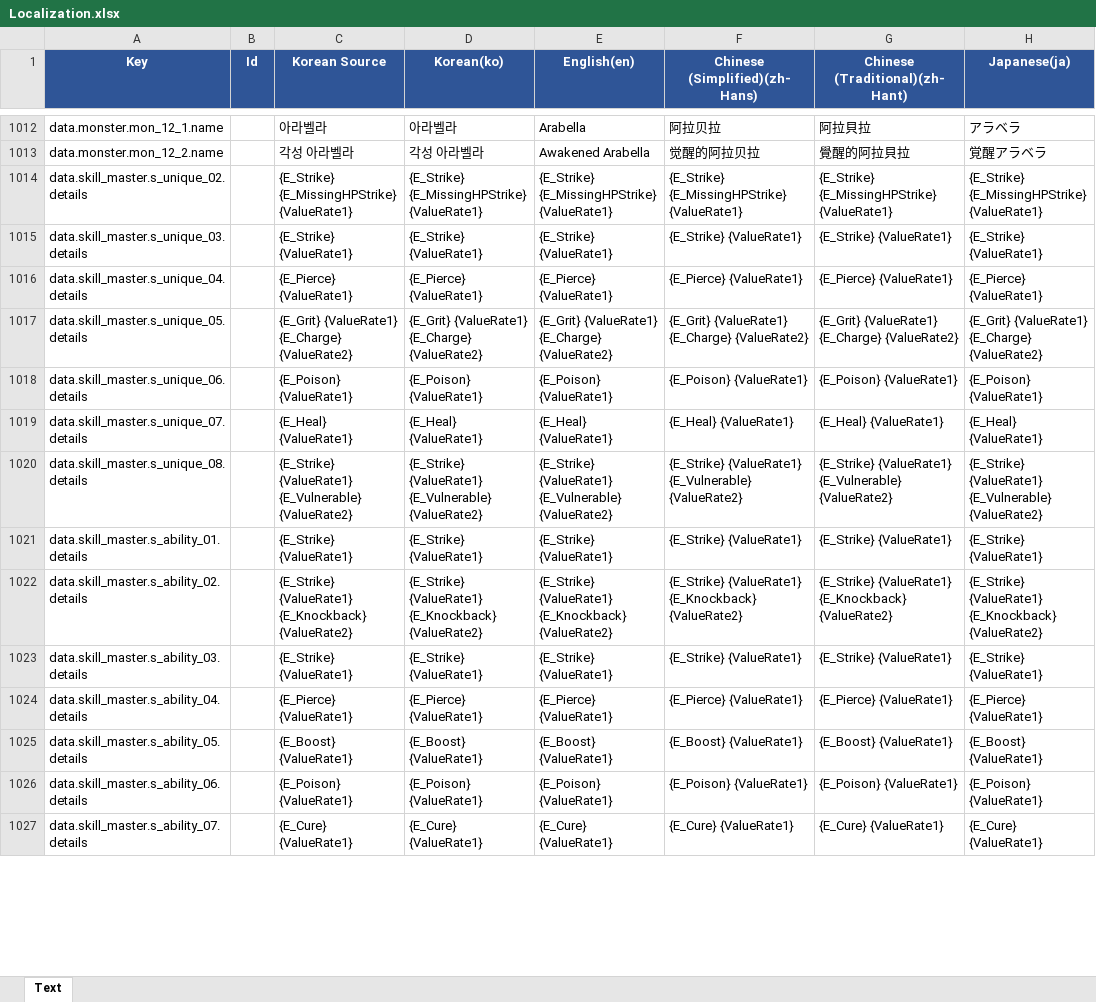
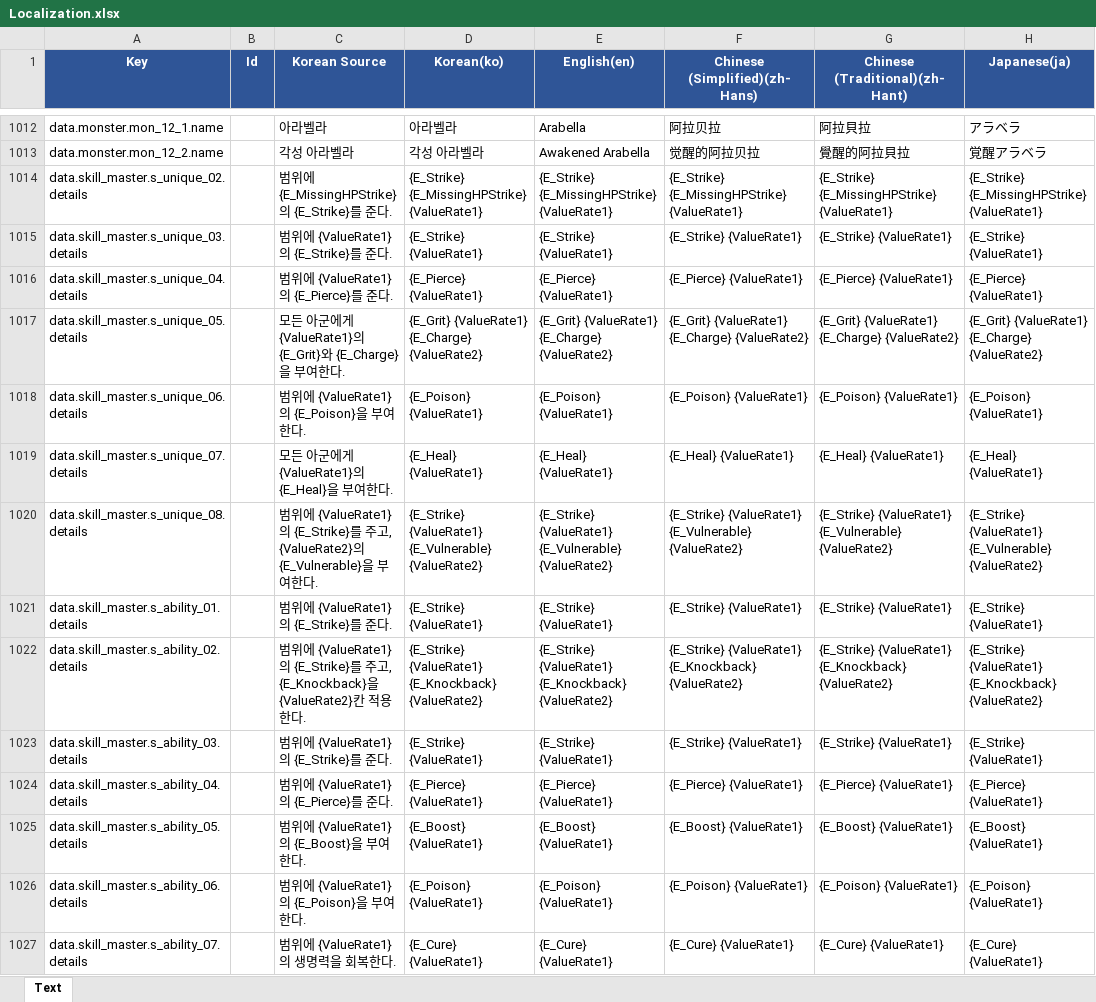
Before and after one commit to BIRANG22/RELIC, an Excel workbook: Assets/ExcelSource/Localization.xlsx, sheet Text, drawn as a sheet; only a part is shown, gaps mark what is left out; values as stored, in another font and other column widths than the file's, no borders; the diff covers the shown part only; the diff names each change by its address in the sheet, - before the commit and + after, or states it on an @@ line.

```diff
--- a/Assets/ExcelSource/Localization.xlsx (sheet Text)
+++ b/Assets/ExcelSource/Localization.xlsx (sheet Text)
-C1014 (Korean Source): {E_Strike} {E_MissingHPStrike} {ValueRate1}
+C1014 (Korean Source): 범위에 {E_MissingHPStrike}의 {E_Strike}를 준다.
-C1015 (Korean Source): {E_Strike} {ValueRate1}
+C1015 (Korean Source): 범위에 {ValueRate1}의 {E_Strike}를 준다.
-C1016 (Korean Source): {E_Pierce} {ValueRate1}
+C1016 (Korean Source): 범위에 {ValueRate1}의 {E_Pierce}를 준다.
-C1017 (Korean Source): {E_Grit} {ValueRate1} {E_Charge} {ValueRate2}
+C1017 (Korean Source): 모든 아군에게 {ValueRate1}의 {E_Grit}와 {E_Charge}을 부여한다.
-C1018 (Korean Source): {E_Poison} {ValueRate1}
+C1018 (Korean Source): 범위에 {ValueRate1}의 {E_Poison}을 부여한다.
-C1019 (Korean Source): {E_Heal} {ValueRate1}
+C1019 (Korean Source): 모든 아군에게 {ValueRate1}의 {E_Heal}을 부여한다.
-C1020 (Korean Source): {E_Strike} {ValueRate1} {E_Vulnerable} {ValueRate2}
+C1020 (Korean Source): 범위에 {ValueRate1}의 {E_Strike}를 주고, {ValueRate2}의 {E_Vulnerable}을 부여한다.
-C1021 (Korean Source): {E_Strike} {ValueRate1}
+C1021 (Korean Source): 범위에 {ValueRate1}의 {E_Strike}를 준다.
-C1022 (Korean Source): {E_Strike} {ValueRate1} {E_Knockback} {ValueRate2}
+C1022 (Korean Source): 범위에 {ValueRate1}의 {E_Strike}를 주고, {E_Knockback}을 {ValueRate2}칸 적용한다.
-C1023 (Korean Source): {E_Strike} {ValueRate1}
+C1023 (Korean Source): 범위에 {ValueRate1}의 {E_Strike}를 준다.
-C1024 (Korean Source): {E_Pierce} {ValueRate1}
+C1024 (Korean Source): 범위에 {ValueRate1}의 {E_Pierce}를 준다.
-C1025 (Korean Source): {E_Boost} {ValueRate1}
+C1025 (Korean Source): 범위에 {ValueRate1}의 {E_Boost}을 부여한다.
-C1026 (Korean Source): {E_Poison} {ValueRate1}
+C1026 (Korean Source): 범위에 {ValueRate1}의 {E_Poison}을 부여한다.
-C1027 (Korean Source): {E_Cure} {ValueRate1}
+C1027 (Korean Source): 범위에 {ValueRate1}의 생명력을 회복한다.
```
Also changed, not shown: 13 added rows and 101 edited cells elsewhere in this sheet, 16 other files.
